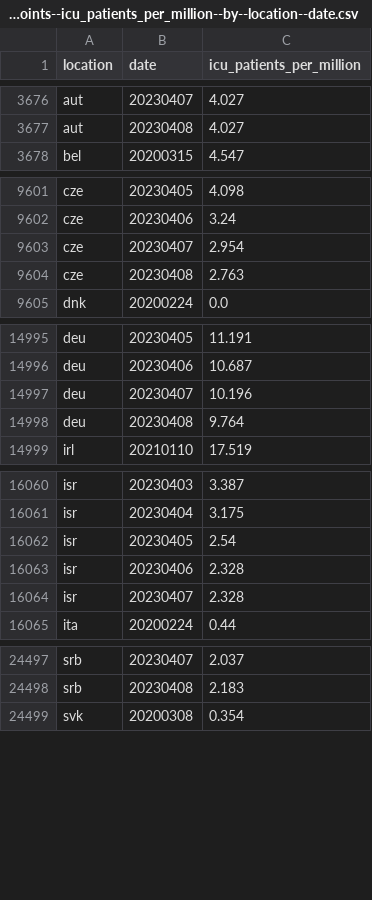
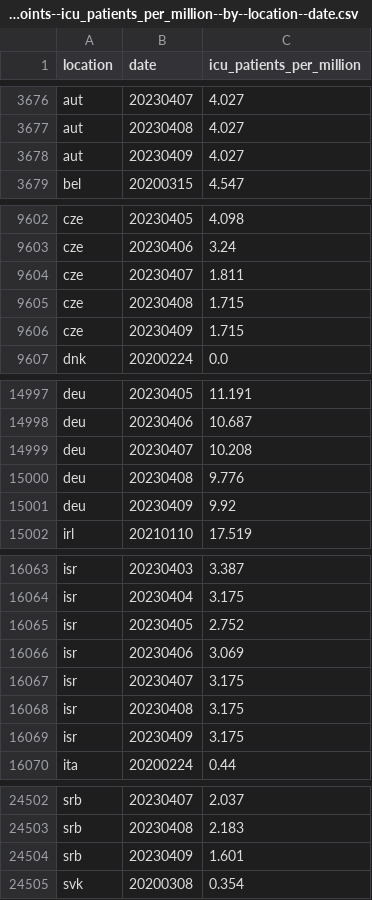
Before and after one commit to open-numbers/ddf--owid--covid_19, a CSV file: ddf--datapoints--icu_patients_per_million--by--location--date.csv, drawn as a sheet; only a part is shown, gaps mark what is left out; the diff covers the shown part only.

```diff
--- a/ddf--datapoints--icu_patients_per_million--by--location--date.csv
+++ b/ddf--datapoints--icu_patients_per_million--by--location--date.csv
@@ -3677,2 +3677,3 @@ aut,20230407,4.027
 aut,20230408,4.027
+aut,20230409,4.027
 bel,20200315,4.547
@@ -9602,4 +9603,5 @@ cze,20230405,4.098
 cze,20230406,3.24
-cze,20230407,2.954
-cze,20230408,2.763
+cze,20230407,1.811
+cze,20230408,1.715
+cze,20230409,1.715
 dnk,20200224,0.0
@@ -14996,4 +14998,5 @@ deu,20230405,11.191
 deu,20230406,10.687
-deu,20230407,10.196
-deu,20230408,9.764
+deu,20230407,10.208
+deu,20230408,9.776
+deu,20230409,9.92
 irl,20210110,17.519
@@ -16061,5 +16064,7 @@ isr,20230403,3.387
 isr,20230404,3.175
-isr,20230405,2.54
-isr,20230406,2.328
-isr,20230407,2.328
+isr,20230405,2.752
+isr,20230406,3.069
+isr,20230407,3.175
+isr,20230408,3.175
+isr,20230409,3.175
 ita,20200224,0.44
@@ -24498,2 +24503,3 @@ srb,20230407,2.037
 srb,20230408,2.183
+srb,20230409,1.601
 svk,20200308,0.354
```
Also changed, not shown: 3 edited cells elsewhere in this file, ddf--datapoints--hosp_patients--by--location--date.csv, ddf--datapoints--hosp_patients_per_million--by--location--date.csv, 24 other files.
